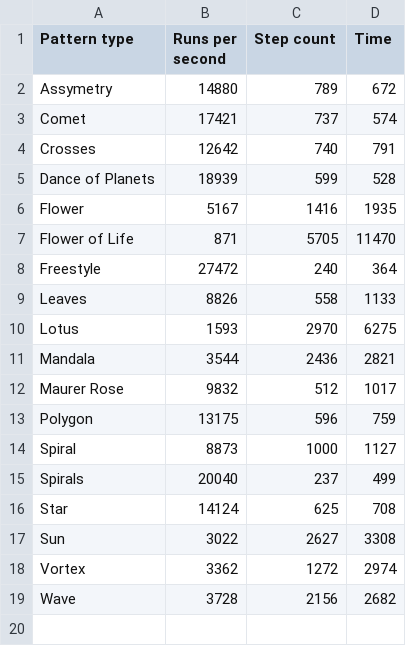
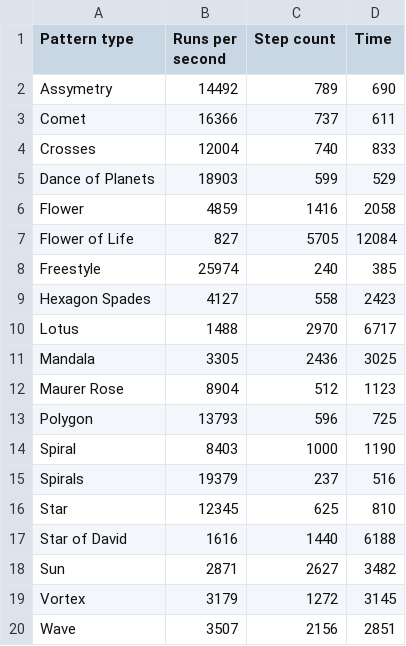
Before and after one commit to yoxigen/string_art, a CSV file: src/scripts/performance/pattern_run_times.csv, drawn as a sheet.

Commit message:
perf

```diff
--- a/src/scripts/performance/pattern_run_times.csv
+++ b/src/scripts/performance/pattern_run_times.csv
@@ -1,19 +1,20 @@
 Pattern type, Runs per second, Step count, Time
-Assymetry,14880,789,672
-Comet,17421,737,574
-Crosses,12642,740,791
-Dance of Planets,18939,599,528
-Flower,5167,1416,1935
-Flower of Life,871,5705,11470
-Freestyle,27472,240,364
-Leaves,8826,558,1133
-Lotus,1593,2970,6275
-Mandala,3544,2436,2821
-Maurer Rose,9832,512,1017
-Polygon,13175,596,759
-Spiral,8873,1000,1127
-Spirals,20040,237,499
-Star,14124,625,708
-Sun,3022,2627,3308
-Vortex,3362,1272,2974
-Wave,3728,2156,2682
+Assymetry,14492,789,690
+Comet,16366,737,611
+Crosses,12004,740,833
+Dance of Planets,18903,599,529
+Flower,4859,1416,2058
+Flower of Life,827,5705,12084
+Freestyle,25974,240,385
+Hexagon Spades,4127,558,2423
+Lotus,1488,2970,6717
+Mandala,3305,2436,3025
+Maurer Rose,8904,512,1123
+Polygon,13793,596,725
+Spiral,8403,1000,1190
+Spirals,19379,237,516
+Star,12345,625,810
+Star of David,1616,1440,6188
+Sun,2871,2627,3482
+Vortex,3179,1272,3145
+Wave,3507,2156,2851
```
